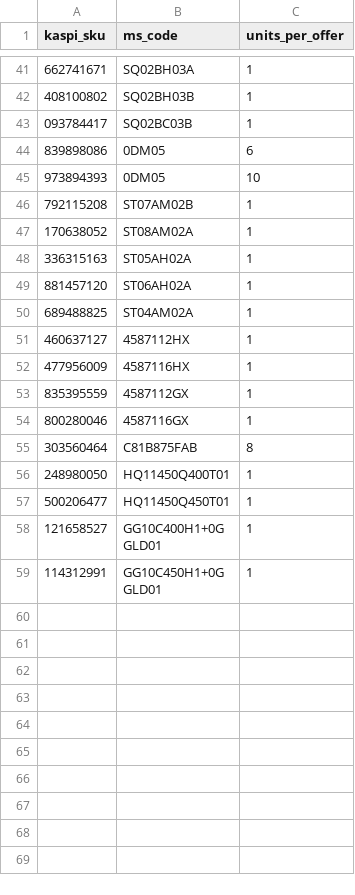
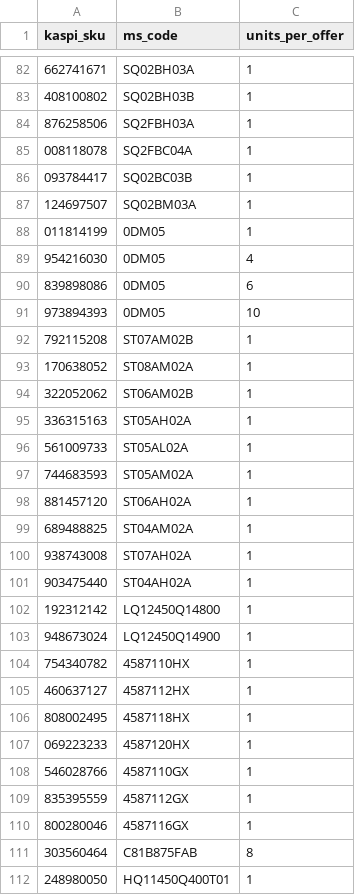
Before and after one commit to BDaaac/kaspi-stock, a CSV file: mapping.csv, drawn as a sheet; only a part is shown, gaps mark what is left out; the shorter side is filled out with more unchanged rows; addresses are those after the commit; the diff covers the shown part only; the diff names each change by its address in the sheet, - before the commit and + after, or states it on an @@ line.

```diff
--- a/mapping.csv
+++ b/mapping.csv
+row 84: 876258506 | SQ2FBH03A | 1
+row 85: 008118078 | SQ2FBC04A | 1
+row 87: 124697507 | SQ02BM03A | 1
+row 88: 011814199 | 0DM05 | 1
+row 89: 954216030 | 0DM05 | 4
+row 94: 322052062 | ST06AM02B | 1
+row 96: 561009733 | ST05AL02A | 1
+row 97: 744683593 | ST05AM02A | 1
+row 100: 938743008 | ST07AH02A | 1
+row 101: 903475440 | ST04AH02A | 1
+row 102: 192312142 | LQ12450Q14800 | 1
+row 103: 948673024 | LQ12450Q14900 | 1
+row 104: 754340782 | 4587110HX | 1
-A106 (kaspi_sku): 477956009
+A106 (kaspi_sku): 808002495
-B106 (ms_code): 4587116HX
+B106 (ms_code): 4587118HX
+row 107: 069223233 | 4587120HX | 1
+row 108: 546028766 | 4587110GX | 1
```
Also changed, not shown: 51 added rows elsewhere in this file, 1 other file.
